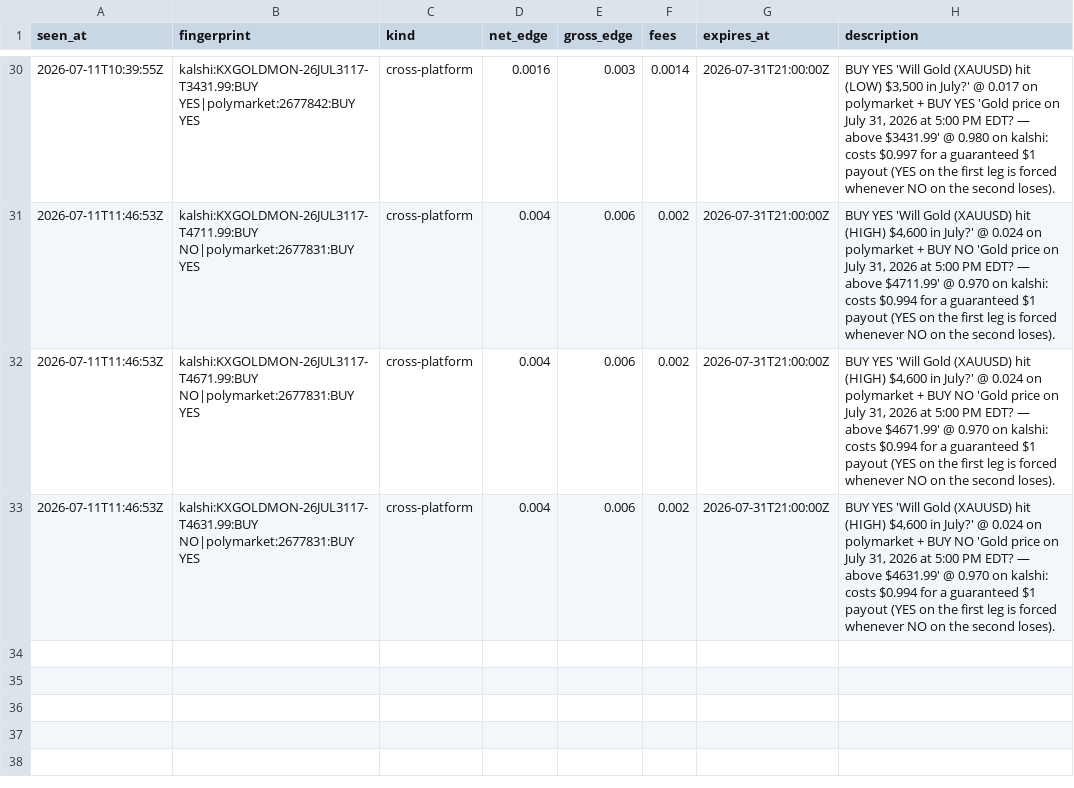
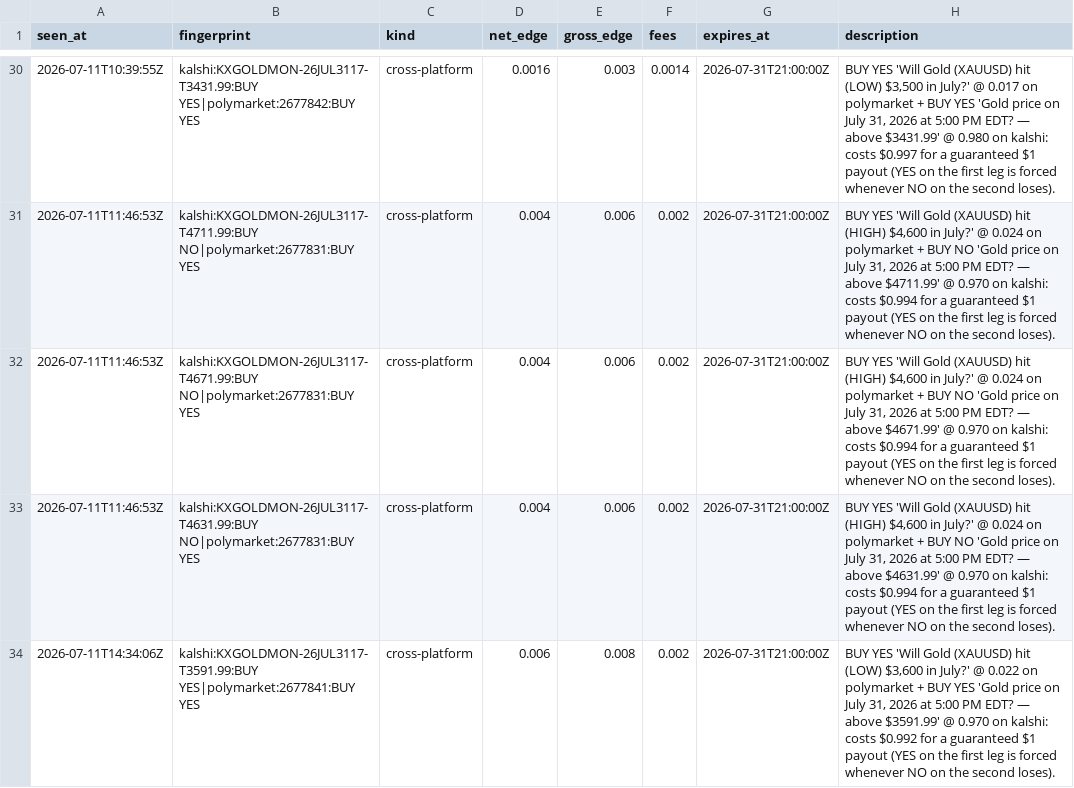
Before and after one commit to IshaanSrivastava1/markets-dashboard, a CSV file: data/arb_log.csv, drawn as a sheet; only a part is shown, gaps mark what is left out.

```diff
--- a/data/arb_log.csv
+++ b/data/arb_log.csv
@@ -33 +33,2 @@ seen_at,fingerprint,kind,net_edge,gross_edge,fees,expires_at,description
 2026-07-11T11:46:53Z,kalshi:KXGOLDMON-26JUL3117-T4631.99:BUY NO|polymarket:2677831:BUY YES,cross-platform,0.004,0.006,0.002,2026-07-31T21:00:00Z,"BUY YES 'Will Gold (XAUUSD) hit (HIGH) $4,600 in July?' @ 0.024 on polymarket + BUY NO 'Gold price on July 31, 2026 at 5:00 PM EDT? — above $4631.99' @ 0.970 on kalshi: costs $0.994 for a guaranteed $1 payout (YES on the first leg is forced whenever NO on the second loses)."
+2026-07-11T14:34:06Z,kalshi:KXGOLDMON-26JUL3117-T3591.99:BUY YES|polymarket:2677841:BUY YES,cross-platform,0.006,0.008,0.002,2026-07-31T21:00:00Z,"BUY YES 'Will Gold (XAUUSD) hit (LOW) $3,600 in July?' @ 0.022 on polymarket + BUY YES 'Gold price on July 31, 2026 at 5:00 PM EDT? — above $3591.99' @ 0.970 on kalshi: costs $0.992 for a guaranteed $1 payout (YES on the first leg is forced whenever NO on the second loses)."
```
Also changed, not shown: data/arb_current.csv, 1 other file.
